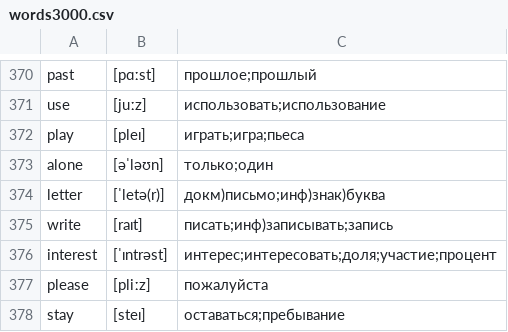
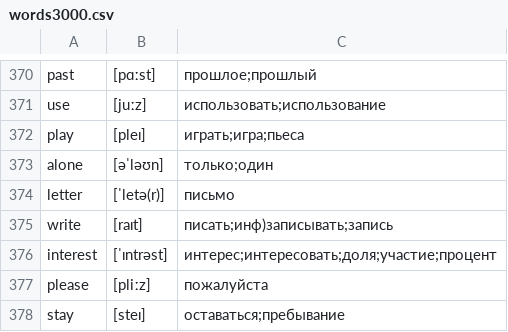
Before and after one commit to kotvickiy/english3000, a CSV file: words3000.csv, drawn as a sheet; only a part is shown, gaps mark what is left out.

```diff
--- a/words3000.csv
+++ b/words3000.csv
@@ -373,3 +373,3 @@ play,[pleɪ],играть;игра;пьеса
 alone,[əˈləʊn],только;один
-letter,[ˈletə(r)],докм)письмо;инф)знак)буква
+letter,[ˈletə(r)],письмо
 write,[raɪt],писать;инф)записывать;запись
```
